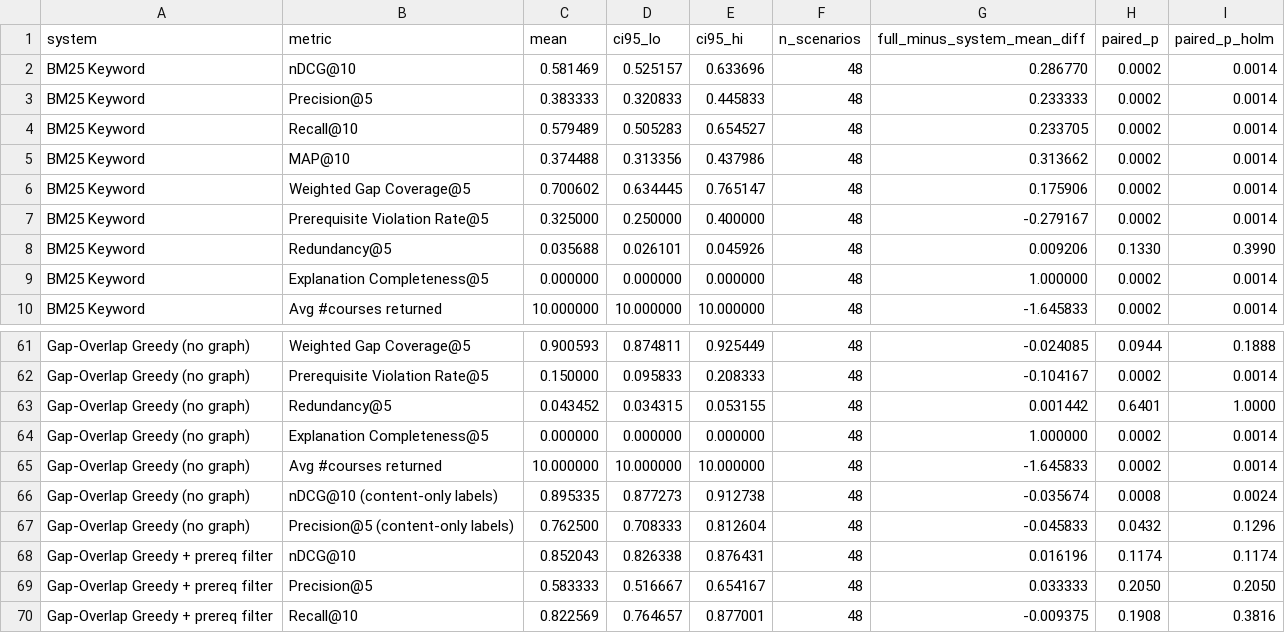
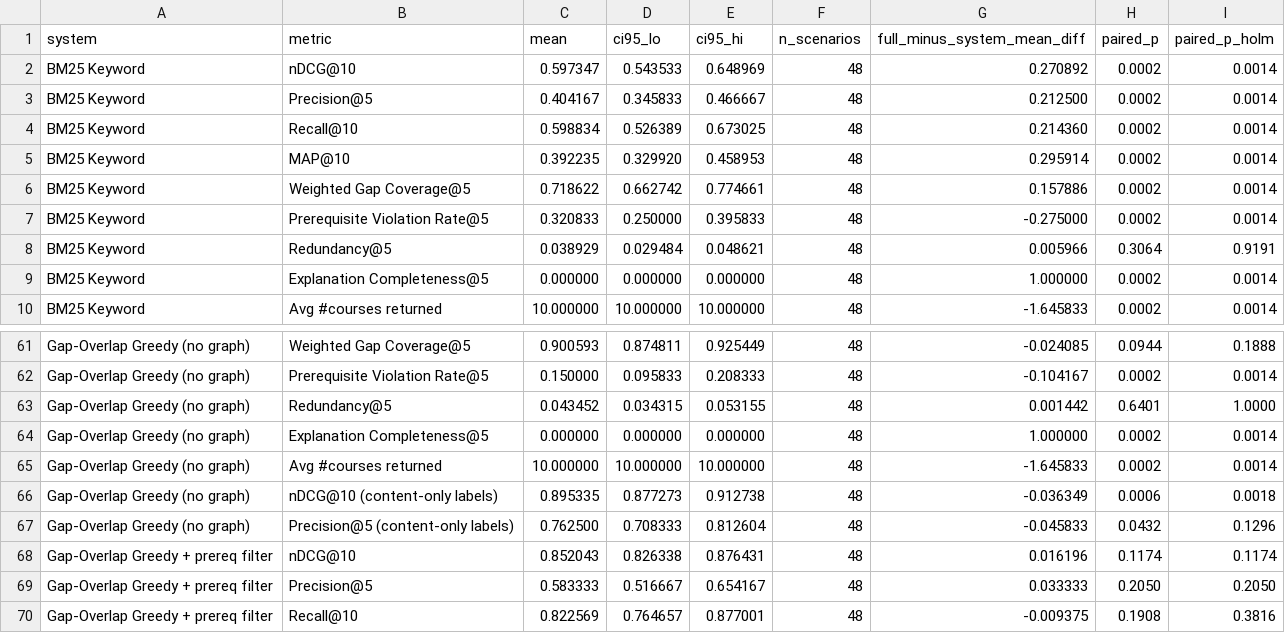
Before and after one commit to chetas1208/thesis-project-sfsu, a CSV file: SkillLLM_v2_stage2/reports/skillllm_v2/course_recommendation_eval.csv, drawn as a sheet; only a part is shown, gaps mark what is left out; the diff covers the shown part only.

```diff
--- a/SkillLLM_v2_stage2/reports/skillllm_v2/course_recommendation_eval.csv
+++ b/SkillLLM_v2_stage2/reports/skillllm_v2/course_recommendation_eval.csv
@@ -1,9 +1,9 @@
 system,metric,mean,ci95_lo,ci95_hi,n_scenarios,full_minus_system_mean_diff,paired_p,paired_p_holm
-BM25 Keyword,nDCG@10,0.581469,0.525157,0.633696,48,0.286770,0.0002,0.0014
-BM25 Keyword,Precision@5,0.383333,0.320833,0.445833,48,0.233333,0.0002,0.0014
-BM25 Keyword,Recall@10,0.579489,0.505283,0.654527,48,0.233705,0.0002,0.0014
-BM25 Keyword,MAP@10,0.374488,0.313356,0.437986,48,0.313662,0.0002,0.0014
-BM25 Keyword,Weighted Gap Coverage@5,0.700602,0.634445,0.765147,48,0.175906,0.0002,0.0014
-BM25 Keyword,Prerequisite Violation Rate@5,0.325000,0.250000,0.400000,48,-0.279167,0.0002,0.0014
-BM25 Keyword,Redundancy@5,0.035688,0.026101,0.045926,48,0.009206,0.1330,0.3990
+BM25 Keyword,nDCG@10,0.597347,0.543533,0.648969,48,0.270892,0.0002,0.0014
+BM25 Keyword,Precision@5,0.404167,0.345833,0.466667,48,0.212500,0.0002,0.0014
+BM25 Keyword,Recall@10,0.598834,0.526389,0.673025,48,0.214360,0.0002,0.0014
+BM25 Keyword,MAP@10,0.392235,0.329920,0.458953,48,0.295914,0.0002,0.0014
+BM25 Keyword,Weighted Gap Coverage@5,0.718622,0.662742,0.774661,48,0.157886,0.0002,0.0014
+BM25 Keyword,Prerequisite Violation Rate@5,0.320833,0.250000,0.395833,48,-0.275000,0.0002,0.0014
+BM25 Keyword,Redundancy@5,0.038929,0.029484,0.048621,48,0.005966,0.3064,0.9191
 BM25 Keyword,Explanation Completeness@5,0.000000,0.000000,0.000000,48,1.000000,0.0002,0.0014
@@ -65,3 +65,3 @@ Gap-Overlap Greedy (no graph),Explanation Completeness@5,0.000000,0.000000,0.000
 Gap-Overlap Greedy (no graph),Avg #courses returned,10.000000,10.000000,10.000000,48,-1.645833,0.0002,0.0014
-Gap-Overlap Greedy (no graph),nDCG@10 (content-only labels),0.895335,0.877273,0.912738,48,-0.035674,0.0008,0.0024
+Gap-Overlap Greedy (no graph),nDCG@10 (content-only labels),0.895335,0.877273,0.912738,48,-0.036349,0.0006,0.0018
 Gap-Overlap Greedy (no graph),Precision@5 (content-only labels),0.762500,0.708333,0.812604,48,-0.045833,0.0432,0.1296
```
Also changed, not shown: 129 edited cells elsewhere in this file, 14 other files.
